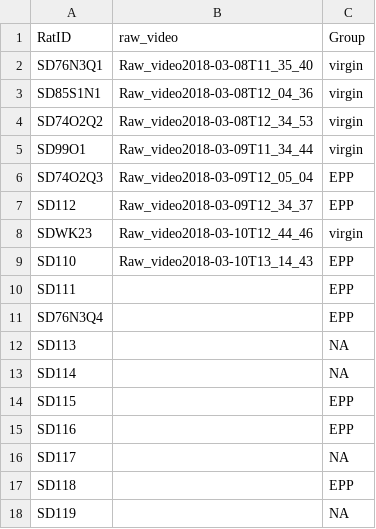
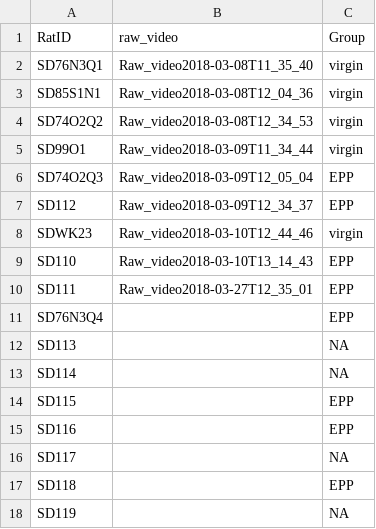
Before and after one commit to matiasandina/MLA2_Tracking, a CSV file: src/MLA_Animal_Video_Key.csv, drawn as a sheet; the diff names each change by its address in the sheet, - before the commit and + after, or states it on an @@ line.

```diff
--- a/src/MLA_Animal_Video_Key.csv
+++ b/src/MLA_Animal_Video_Key.csv
-B10 (raw_video): (empty)
+B10 (raw_video): Raw_video2018-03-27T12_35_01
```
Also changed, not shown: 12 other files.
